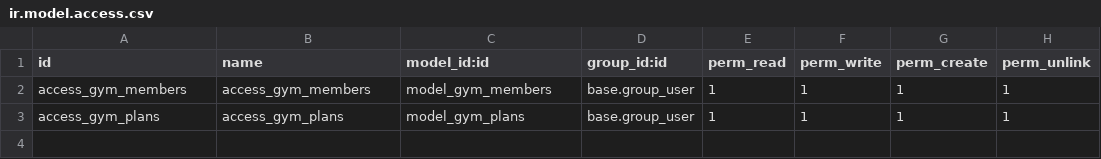
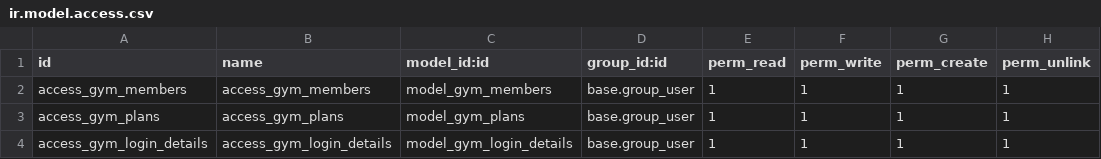
Before and after one commit to VanshKhatri594/Custom_Module, a CSV file: gym_management/security/ir.model.access.csv, drawn as a sheet.

```diff
--- a/gym_management/security/ir.model.access.csv
+++ b/gym_management/security/ir.model.access.csv
@@ -3 +3,2 @@ access_gym_members,access_gym_members,model_gym_members,base.group_user,1,1,1,1
 access_gym_plans,access_gym_plans,model_gym_plans,base.group_user,1,1,1,1
+access_gym_login_details,access_gym_login_details,model_gym_login_details,base.group_user,1,1,1,1
```
Also changed, not shown: 10 other files.
